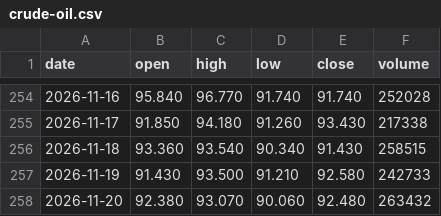
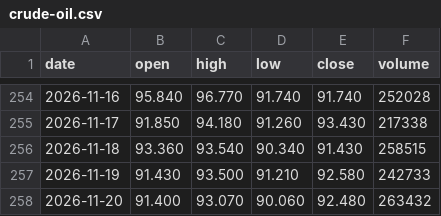
Before and after one commit to hainan5/invest-tracker, a CSV file: public/data/commodities/crude-oil.csv, drawn as a sheet; only a part is shown, gaps mark what is left out.

```diff
--- a/public/data/commodities/crude-oil.csv
+++ b/public/data/commodities/crude-oil.csv
@@ -257,2 +257,2 @@ date,open,high,low,close,volume
 2026-11-19,91.430,93.500,91.210,92.580,242733
-2026-11-20,92.380,93.070,90.060,92.480,263432
+2026-11-20,91.400,93.070,90.060,92.480,263432
```
Also changed, not shown: public/data/macro/economic-events.csv.
